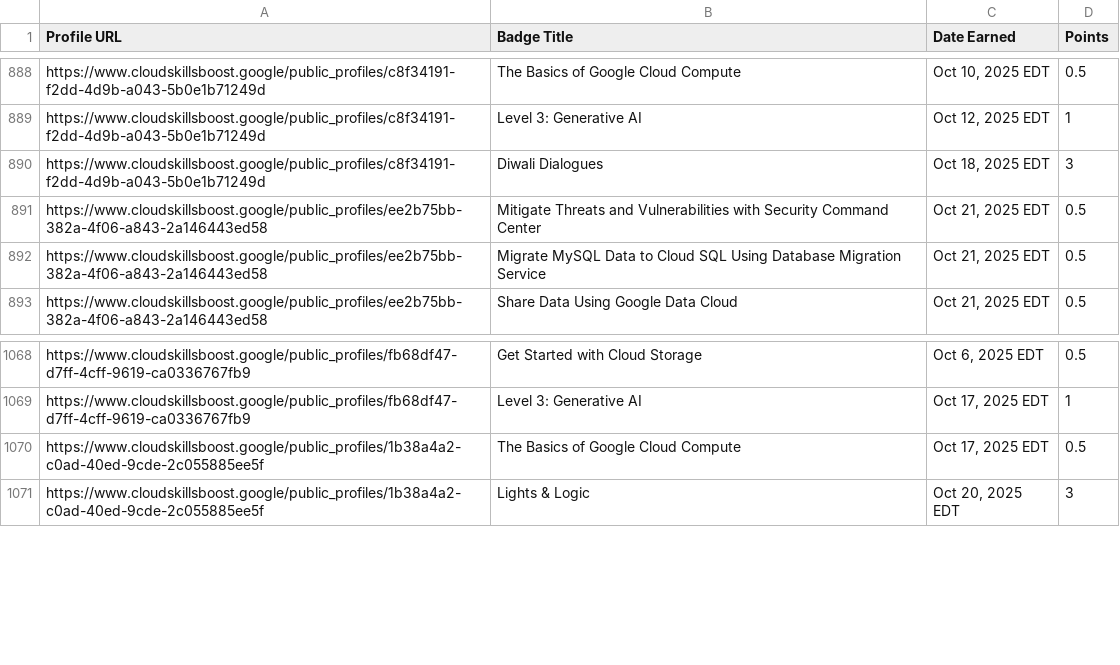
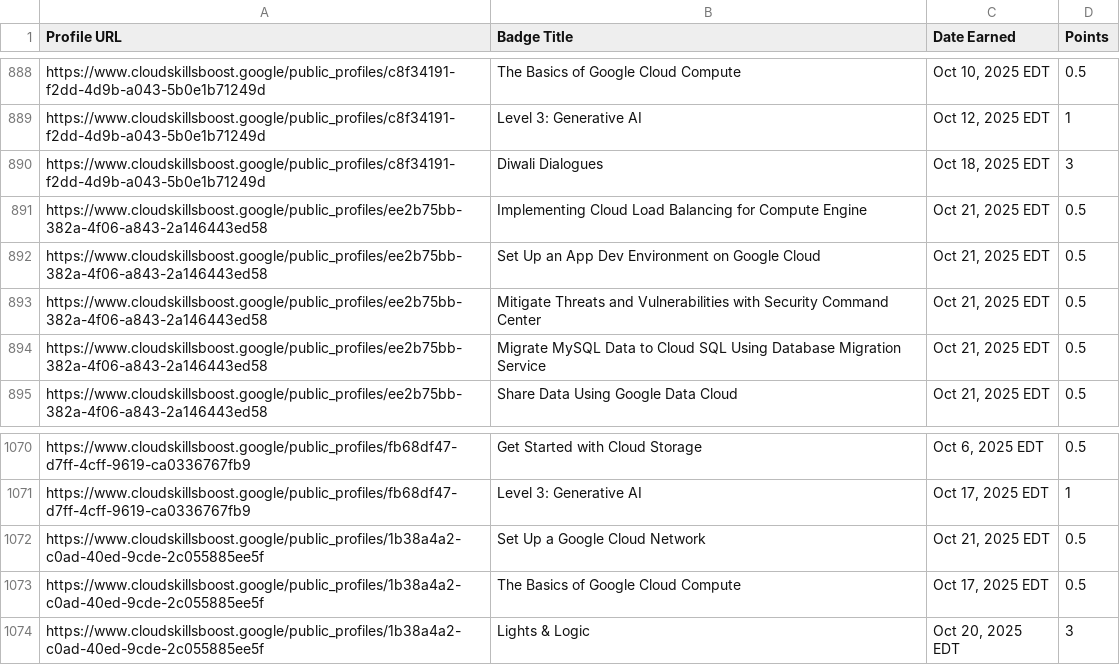
Before and after one commit to mohitsharmas97/leaderboard_gdg, a CSV file: google_cloud_badges_details.csv, drawn as a sheet; only a part is shown, gaps mark what is left out; the diff names each change by its address in the sheet, - before the commit and + after, or states it on an @@ line.

```diff
--- a/google_cloud_badges_details.csv
+++ b/google_cloud_badges_details.csv
+row 891: https://www.cloudskillsboost.google/public_profiles/ee2b75bb-382a-4f06-a843-2a146443ed58 | Implementing Cloud Load Balancing for Compute Engine | Oct 21, 2025 EDT | 0.5
+row 892: https://www.cloudskillsboost.google/public_profiles/ee2b75bb-382a-4f06-a843-2a146443ed58 | Set Up an App Dev Environment on Google Cloud | Oct 21, 2025 EDT | 0.5
+row 1072: https://www.cloudskillsboost.google/public_profiles/1b38a4a2-c0ad-40ed-9cde-2c055885ee5f | Set Up a Google Cloud Network | Oct 21, 2025 EDT | 0.5
```
Also changed, not shown: progress_data.csv.
